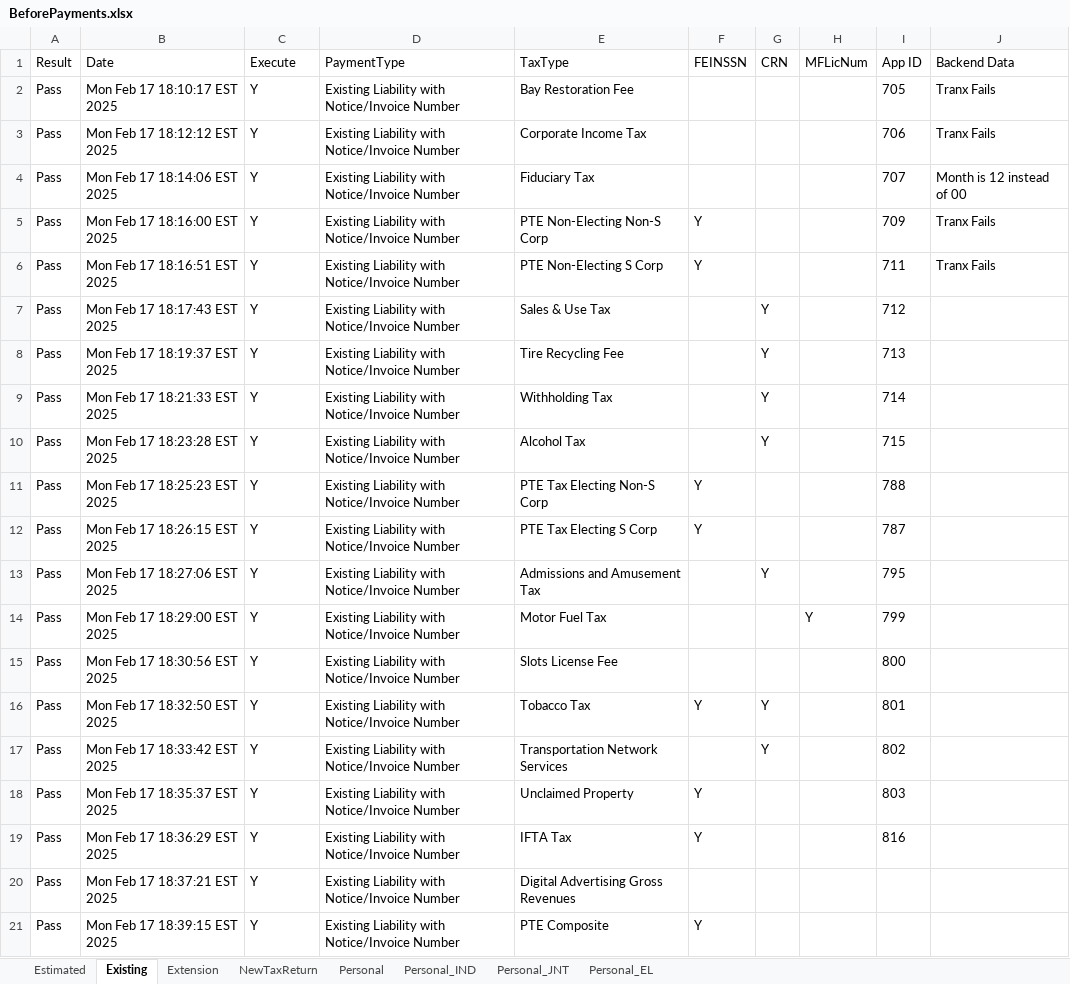
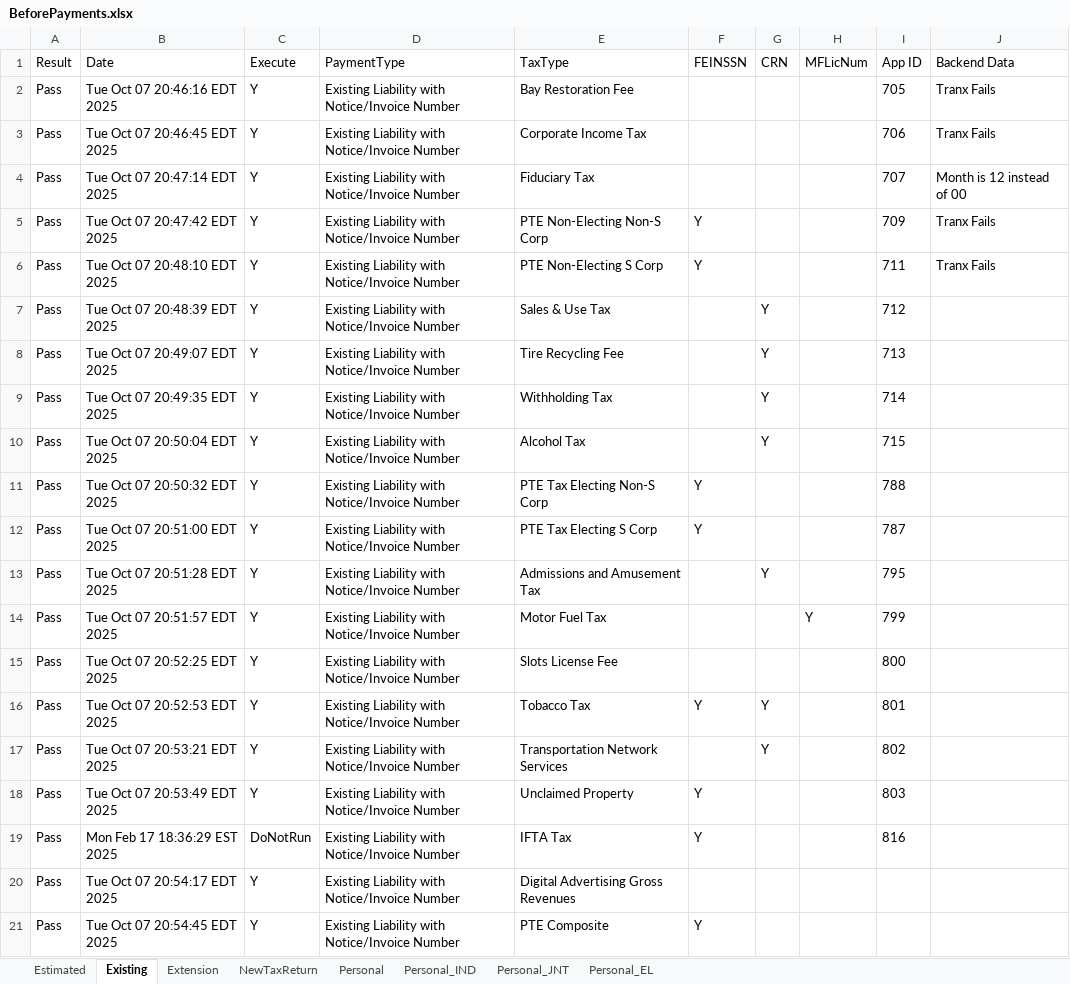
Before and after one commit to dcusend/VPS-Katalon, an Excel workbook: KatalonData/RADTestData/BeforePayments.xlsx, sheet Existing, drawn as a sheet; values as stored, in another font and other column widths than the file's, no borders; the diff names each change by its address in the sheet, - before the commit and + after, or states it on an @@ line.

```diff
--- a/KatalonData/RADTestData/BeforePayments.xlsx (sheet Existing)
+++ b/KatalonData/RADTestData/BeforePayments.xlsx (sheet Existing)
-B2 (Date): Mon Feb 17 18:10:17 EST 2025
+B2 (Date): Tue Oct 07 20:46:16 EDT 2025
-B3 (Date): Mon Feb 17 18:12:12 EST 2025
+B3 (Date): Tue Oct 07 20:46:45 EDT 2025
-B4 (Date): Mon Feb 17 18:14:06 EST 2025
+B4 (Date): Tue Oct 07 20:47:14 EDT 2025
-B5 (Date): Mon Feb 17 18:16:00 EST 2025
+B5 (Date): Tue Oct 07 20:47:42 EDT 2025
-B6 (Date): Mon Feb 17 18:16:51 EST 2025
+B6 (Date): Tue Oct 07 20:48:10 EDT 2025
-B7 (Date): Mon Feb 17 18:17:43 EST 2025
+B7 (Date): Tue Oct 07 20:48:39 EDT 2025
-B8 (Date): Mon Feb 17 18:19:37 EST 2025
+B8 (Date): Tue Oct 07 20:49:07 EDT 2025
-B9 (Date): Mon Feb 17 18:21:33 EST 2025
+B9 (Date): Tue Oct 07 20:49:35 EDT 2025
-B10 (Date): Mon Feb 17 18:23:28 EST 2025
+B10 (Date): Tue Oct 07 20:50:04 EDT 2025
-B11 (Date): Mon Feb 17 18:25:23 EST 2025
+B11 (Date): Tue Oct 07 20:50:32 EDT 2025
-B12 (Date): Mon Feb 17 18:26:15 EST 2025
+B12 (Date): Tue Oct 07 20:51:00 EDT 2025
-B13 (Date): Mon Feb 17 18:27:06 EST 2025
+B13 (Date): Tue Oct 07 20:51:28 EDT 2025
-B14 (Date): Mon Feb 17 18:29:00 EST 2025
+B14 (Date): Tue Oct 07 20:51:57 EDT 2025
-B15 (Date): Mon Feb 17 18:30:56 EST 2025
+B15 (Date): Tue Oct 07 20:52:25 EDT 2025
-B16 (Date): Mon Feb 17 18:32:50 EST 2025
+B16 (Date): Tue Oct 07 20:52:53 EDT 2025
-B17 (Date): Mon Feb 17 18:33:42 EST 2025
+B17 (Date): Tue Oct 07 20:53:21 EDT 2025
-B18 (Date): Mon Feb 17 18:35:37 EST 2025
+B18 (Date): Tue Oct 07 20:53:49 EDT 2025
-C19 (Execute): Y
+C19 (Execute): DoNotRun
-B20 (Date): Mon Feb 17 18:37:21 EST 2025
+B20 (Date): Tue Oct 07 20:54:17 EDT 2025
-B21 (Date): Mon Feb 17 18:39:15 EST 2025
+B21 (Date): Tue Oct 07 20:54:45 EDT 2025
```
Also changed, not shown: sheet Estimated, sheet Personal_IND, sheet NewTaxReturn, sheet Personal_EL, KatalonData/RADTestData/EL-NumberValidation.xlsx, KatalonData/RADTestData/EmailNoMatch.xlsx, 51 other files.
